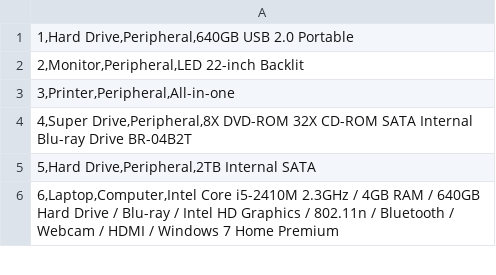
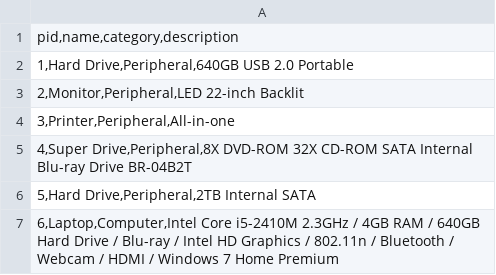
Before and after one commit to hn10769930/DMBS, a CSV file: HW3/products.csv, drawn as a sheet; only a part is shown.

```diff
--- a/HW3/products.csv
+++ b/HW3/products.csv
@@ -1 +1,2 @@
+"pid,name,category,description"
 "1,Hard Drive,Peripheral,640GB USB 2.0 Portable"
```
Also changed, not shown: HW3/contain.csv, HW3/customers.csv, 5 other files.
